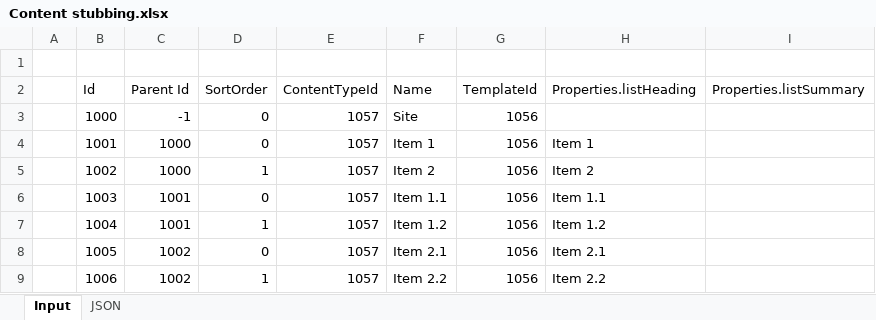
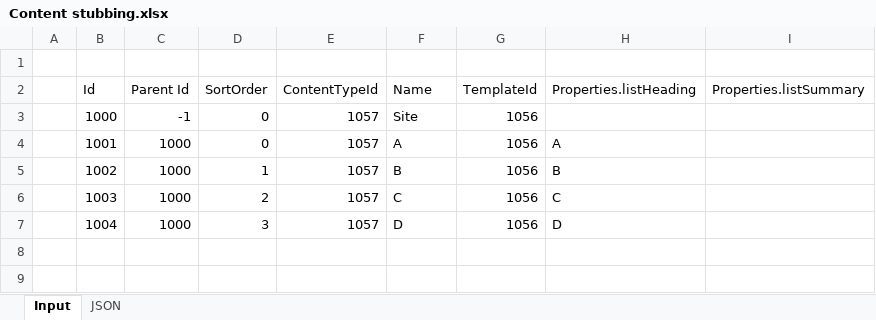
Before and after one commit to lars-erik/Our.Umbraco.ContentList, an Excel workbook: tools/Content stubbing.xlsx, sheet Input, drawn as a sheet; values as stored, in another font and other column widths than the file's, no borders; table styles not drawn; the diff names each change by its address in the sheet, - before the commit and + after, or states it on an @@ line.

```diff
--- a/tools/Content stubbing.xlsx (sheet Input)
+++ b/tools/Content stubbing.xlsx (sheet Input)
-F4 (Name): Item 1
+F4 (Name): A
-H4 (Properties.listHeading): Item 1
+H4 (Properties.listHeading): A
-F5 (Name): Item 2
+F5 (Name): B
-H5 (Properties.listHeading): Item 2
+H5 (Properties.listHeading): B
-C6:C7 (Parent Id): 1001
+C6:C7 (Parent Id): 1000
-D6 (SortOrder): 0
+D6 (SortOrder): 2
-F6 (Name): Item 1.1
+F6 (Name): C
-H6 (Properties.listHeading): Item 1.1
+H6 (Properties.listHeading): C
-D7 (SortOrder): 1
+D7 (SortOrder): 3
-F7 (Name): Item 1.2
+F7 (Name): D
-H7 (Properties.listHeading): Item 1.2
+H7 (Properties.listHeading): D
-row 8:  | 1005 | 1002 | 0 | 1057 | Item 2.1 | 1056 | Item 2.1
-row 9:  | 1006 | 1002 | 1 | 1057 | Item 2.2 | 1056 | Item 2.2
```
Also changed, not shown: sheet JSON, 13 other files.
